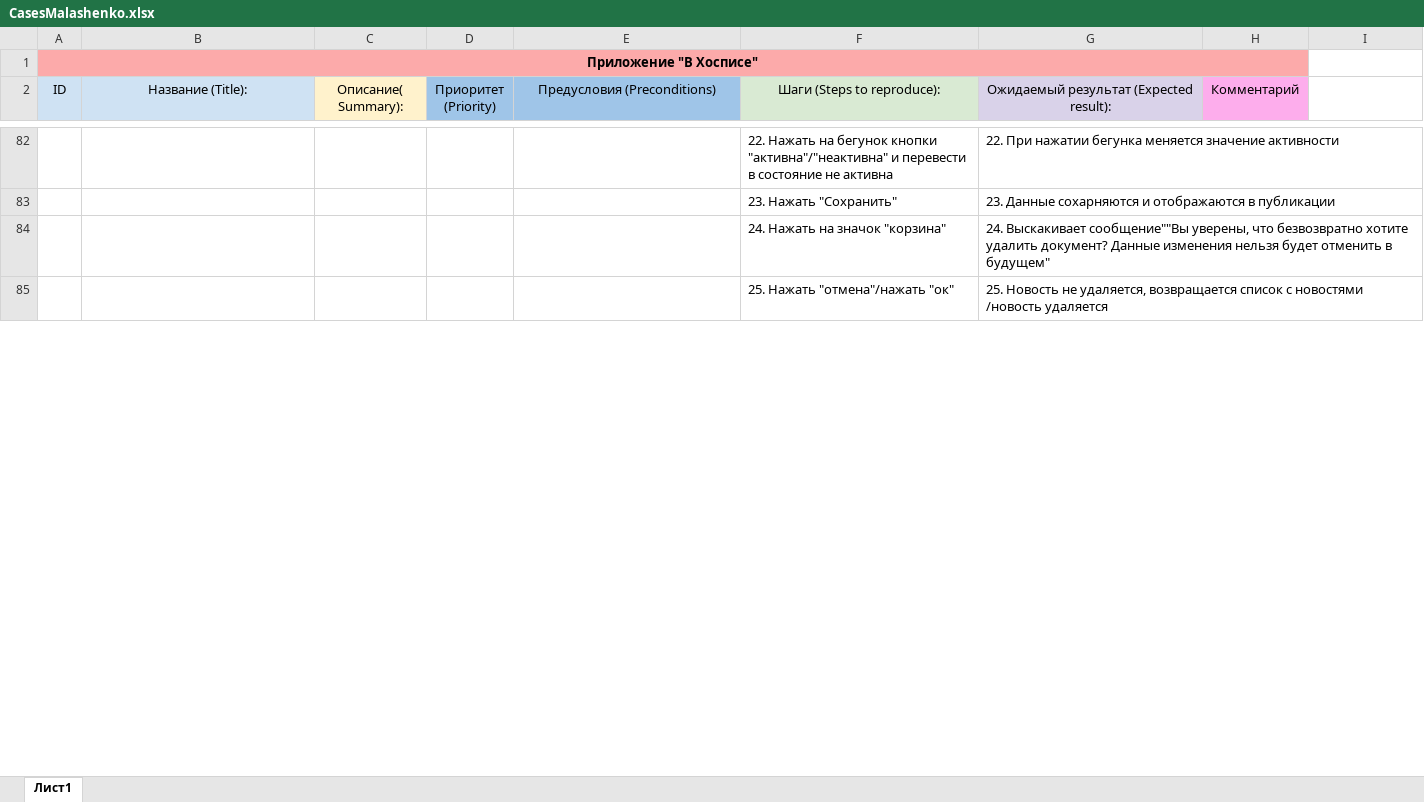
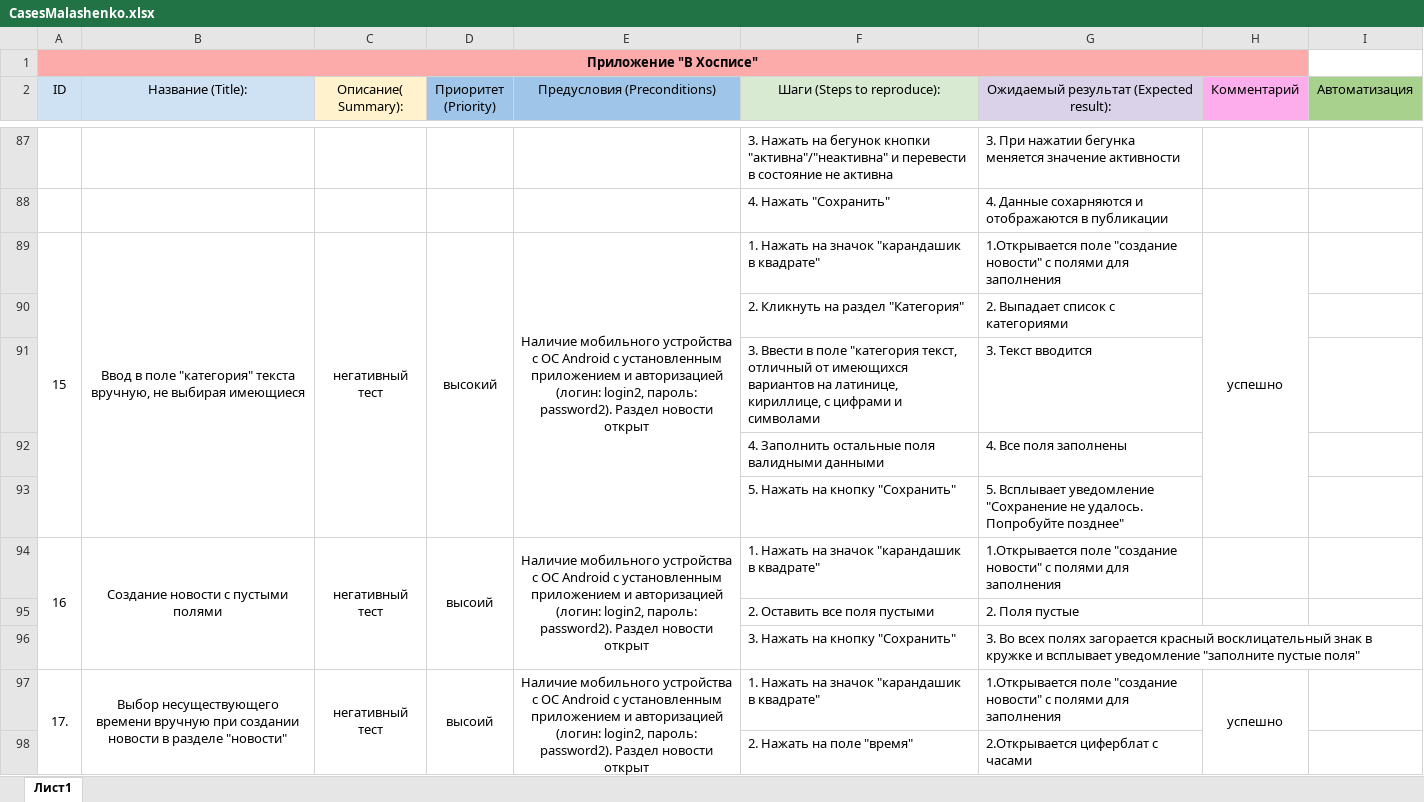
Before and after one commit to Evgeniya882023/qamid-diplom, an Excel workbook: CasesMalashenko.xlsx, sheet Лист1, drawn as a sheet; only a part is shown, gaps mark what is left out; values as stored, in another font and other column widths than the file's, no borders; removed rows and columns are numbered as before the commit, all else as after; the diff covers the shown part only; the diff names each change by its address in the sheet, - before the commit and + after, or states it on an @@ line.

```diff
--- a/CasesMalashenko.xlsx (sheet Лист1)
+++ b/CasesMalashenko.xlsx (sheet Лист1)
-I2: (empty)
+I2: Автоматизация
-I2 fill: none
+I2 fill: #A9D18E
-F87 (Шаги (Steps to reproduce):): 22. Нажать на…
+F87 (Шаги (Steps to reproduce):): 3. Нажать на…
-G87: 22. При нажатии…
+G87: 3. При нажатии…
-F88 (Шаги (Steps to reproduce):): 23. Нажать "Сохранить"
+F88 (Шаги (Steps to reproduce):): 4. Нажать "Сохранить"
-G88: 23. Данные сохарняются…
+G88: 4. Данные сохарняются…
-row 84:  |  |  |  |  | 24. Нажать на значок "корзина" | 24. Выскакивает сообщение""Вы уверены, что безвозвратно хотите удалить документ? Данные изменения нельзя будет отменить в будущем"
-row 85:  |  |  |  |  | 25. Нажать "отмена"/нажать "ок" | 25. Новость не удаляется, возвращается список с новостями /новость удаляется
+row 89: 15 | Ввод в поле "категория" текста вручную, не выбирая имеющиеся | негативный тест | высокий | Наличие мобильного устройства с ОС Android с установленным приложением и авторизацией (логин: login2, пароль: password2). Раздел новости открыт | 1. Нажать на значок "карандашик в квадрате" | 1.Открывается поле "создание новости" с полями для заполнения | успешно
+row 90:  |  |  |  |  | 2. Кликнуть на раздел "Категория" | 2. Выпадает список с категориями
+row 91:  |  |  |  |  | 3. Ввести в поле "категория текст, отличный от имеющихся вариантов на латинице, кириллице, с цифрами и символами | 3. Текст вводится
+row 92:  |  |  |  |  | 4. Заполнить остальные поля валидными данными | 4. Все поля заполнены
+row 93:  |  |  |  |  | 5. Нажать на кнопку "Сохранить" | 5. Всплывает уведомление "Сохранение не удалось. Попробуйте позднее"
+row 94: 16 | Создание новости с пустыми полями | негативный тест | высоий | Наличие мобильного устройства с ОС Android с установленным приложением и авторизацией (логин: login2, пароль: password2). Раздел новости открыт | 1. Нажать на значок "карандашик в квадрате" | 1.Открывается поле "создание новости" с полями для заполнения
+row 95:  |  |  |  |  | 2. Оставить все поля пустыми | 2. Поля пустые
+row 96:  |  |  |  |  | 3. Нажать на кнопку "Сохранить" | 3. Во всех полях загорается красный восклицательный знак в кружке и всплывает уведомление "заполните пустые поля"
+row 97: 17. | Выбор несуществующего времени вручную при создании новости в разделе "новости" | негативный тест | высоий | Наличие мобильного устройства с ОС Android с установленным приложением и авторизацией (логин: login2, пароль: password2). Раздел новости открыт | 1. Нажать на значок "карандашик в квадрате" | 1.Открывается поле "создание новости" с полями для заполнения | успешно
+row 98:  |  |  |  |  | 2. Нажать на поле "время" | 2.Открывается циферблат с часами
```
Also changed, not shown: 8 added rows, 13 edited cells, merged cells and row numbers in column A elsewhere in this sheet, CheckMalashenko.xlsx, 1 other file.
